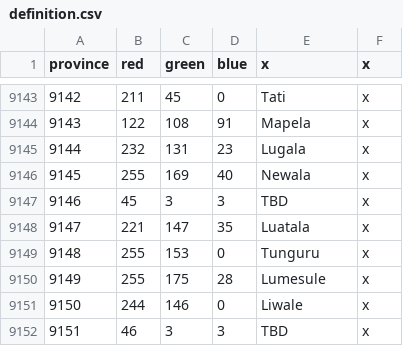
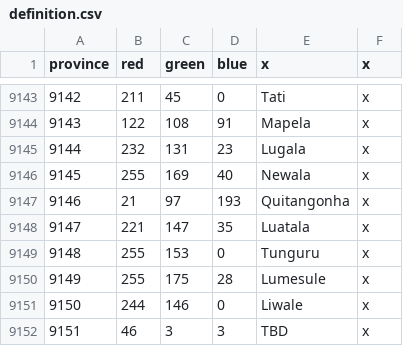
Before and after one commit to LeRoi6/Africa-Universalis-Modding-Community, a CSV file: map/definition.csv, drawn as a sheet; only a part is shown, gaps mark what is left out.

Commit message:
shitload of fixes + Quitangonha

```diff
--- a/map/definition.csv
+++ b/map/definition.csv
@@ -9146,3 +9146,3 @@ province;red;green;blue;x;x
 9145;255;169;40;Newala;x
-9146;45;3;3;TBD;x
+9146;21;97;193;Quitangonha;x
 9147;221;147;35;Luatala;x
```
Also changed, not shown: 14 other files.
